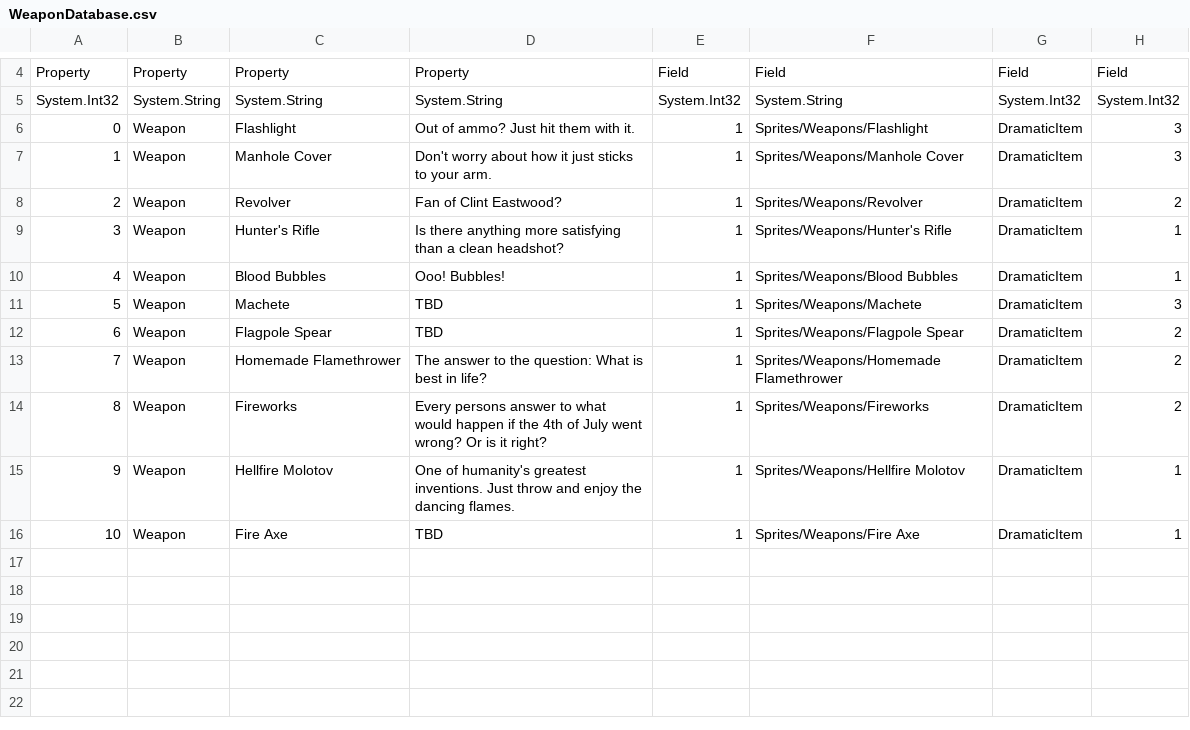
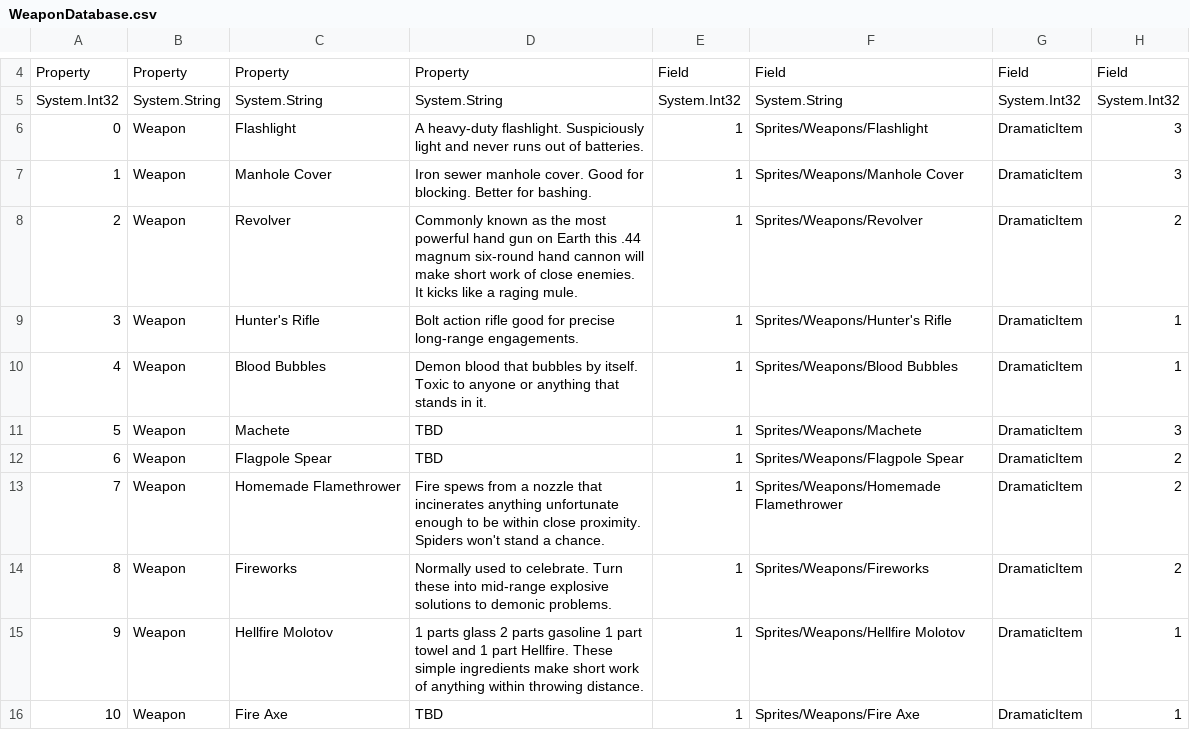
Before and after one commit to Ioberst17/HorrorGameJam, a CSV file: Assets/Resources/TextFiles/WeaponDatabase.csv, drawn as a sheet; only a part is shown, gaps mark what is left out; the diff names each change by its address in the sheet, - before the commit and + after, or states it on an @@ line.

Commit message:
Revert "Revert "Merge branch 'main' into marz""
This reverts commit 39c9724cecadfc99b37b8774f83b481db7f1f597.

```diff
--- a/Assets/Resources/TextFiles/WeaponDatabase.csv
+++ b/Assets/Resources/TextFiles/WeaponDatabase.csv
-D6: Out of ammo? Just hit them with it.
+D6: A heavy-duty flashlight. Suspiciously light and never runs out of batteries.
-D7: Don't worry about how it just sticks to your arm.
+D7: Iron sewer manhole cover. Good for blocking. Better for bashing.
-D8: Fan of Clint Eastwood?
+D8: Commonly known as the most powerful hand gun on Earth this .44 magnum six-round hand cannon will make short work of close enemies. It kicks like a raging mule.
-D9: Is there anything more satisfying than a clean headshot?
+D9: Bolt action rifle good for precise long-range engagements.
-D10: Ooo! Bubbles!
+D10: Demon blood that bubbles by itself. Toxic to anyone or anything that stands in it.
-D13: The answer to the question: What is best in life?
+D13: Fire spews from a nozzle that incinerates anything unfortunate enough to be within close proximity. Spiders won't stand a chance.
-D14: Every persons answer to what would happen if the 4th of July went wrong? Or is it right?
+D14: Normally used to celebrate. Turn these into mid-range explosive solutions to demonic problems.
-D15: One of humanity's greatest inventions. Just throw and enjoy the dancing flames.
+D15: 1 parts glass 2 parts gasoline 1 part towel and 1 part Hellfire. These simple ingredients make short work of anything within throwing distance.
```
Also changed, not shown: Assets/Resources/TextFiles/ConsumablesDatabase.csv, 36 other files.
